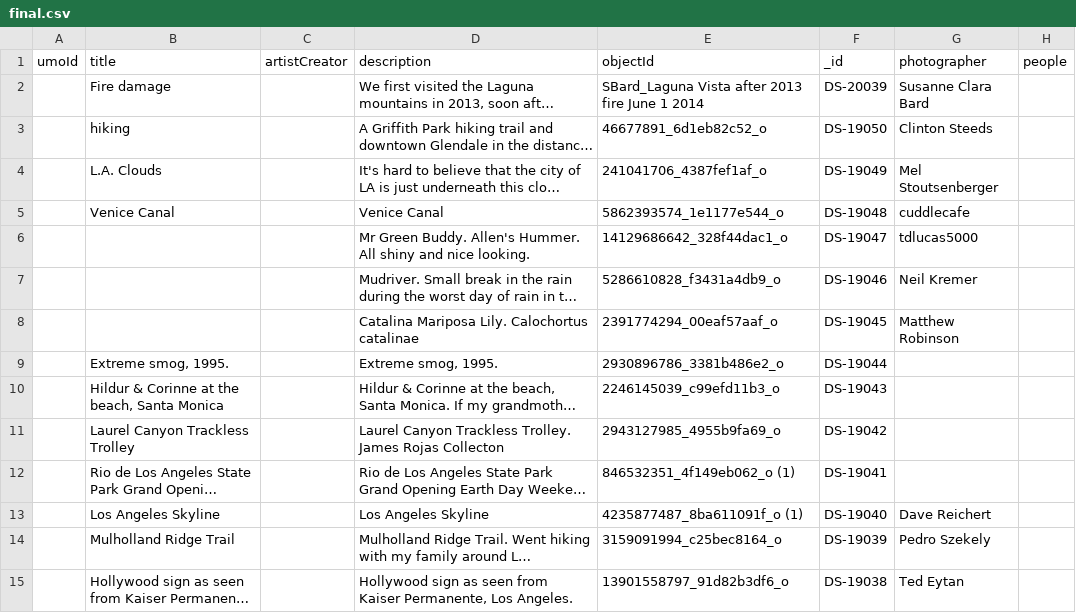
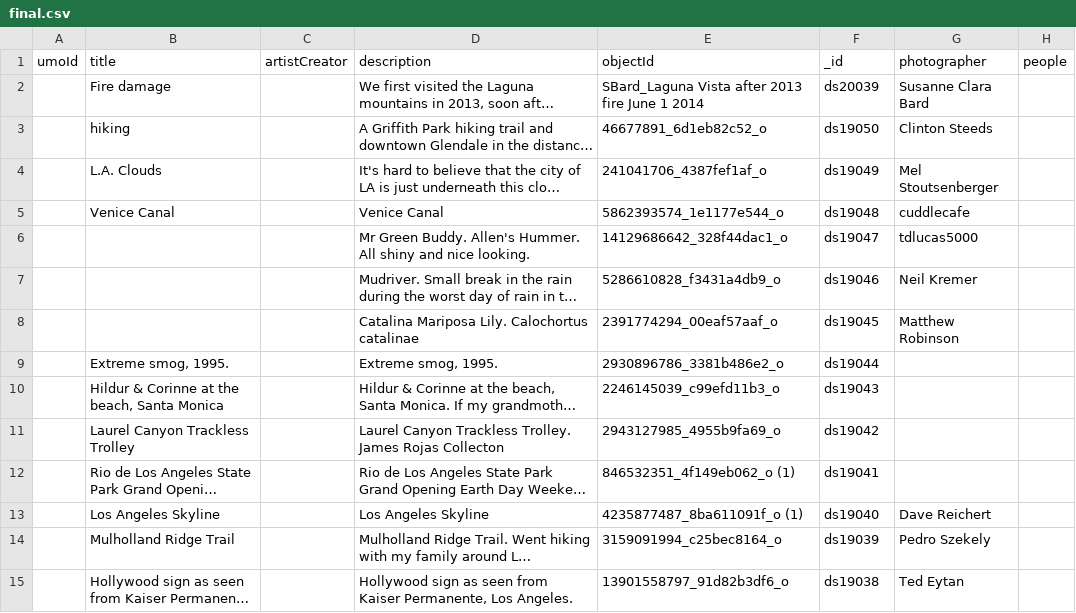
Before and after one commit to scimusmn/sd-scrapbook, a CSV file: server/final.csv, drawn as a sheet; only a part is shown; long unchanged cells end in …; the diff covers the shown part only; the diff names each change by its address in the sheet, - before the commit and + after, or states it on an @@ line.

Commit message:
Some formating changes for the data file

```diff
--- a/server/final.csv
+++ b/server/final.csv
-F2 (_id): DS-20039
+F2 (_id): ds20039
-F3 (_id): DS-19050
+F3 (_id): ds19050
-F4 (_id): DS-19049
+F4 (_id): ds19049
-F5 (_id): DS-19048
+F5 (_id): ds19048
-F6 (_id): DS-19047
+F6 (_id): ds19047
-F7 (_id): DS-19046
+F7 (_id): ds19046
-F8 (_id): DS-19045
+F8 (_id): ds19045
-F9 (_id): DS-19044
+F9 (_id): ds19044
-F10 (_id): DS-19043
+F10 (_id): ds19043
-F11 (_id): DS-19042
+F11 (_id): ds19042
-F12 (_id): DS-19041
+F12 (_id): ds19041
-F13 (_id): DS-19040
+F13 (_id): ds19040
-F14 (_id): DS-19039
+F14 (_id): ds19039
-F15 (_id): DS-19038
+F15 (_id): ds19038
```
Also changed, not shown: 172 edited cells elsewhere in this file.
